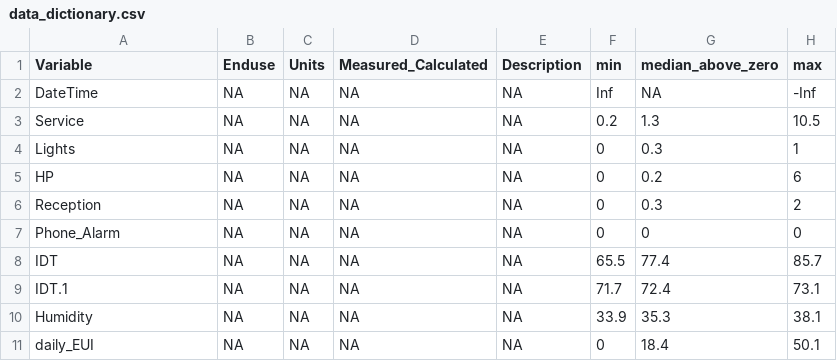
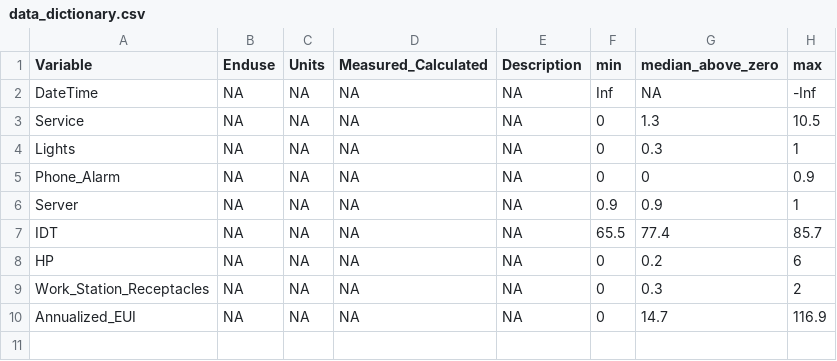
Before and after one commit to EcotopeResearch/Ecotope_GUI, a CSV file: data_dictionary.csv, drawn as a sheet.

```diff
--- a/data_dictionary.csv
+++ b/data_dictionary.csv
@@ -2,10 +2,9 @@
 "DateTime",NA,NA,NA,NA,Inf,NA,-Inf
-"Service",NA,NA,NA,NA,0.2,1.3,10.5
+"Service",NA,NA,NA,NA,0,1.3,10.5
 "Lights",NA,NA,NA,NA,0,0.3,1
+"Phone_Alarm",NA,NA,NA,NA,0,0,0.9
+"Server",NA,NA,NA,NA,0.9,0.9,1
+"IDT",NA,NA,NA,NA,65.5,77.4,85.7
 "HP",NA,NA,NA,NA,0,0.2,6
-"Reception",NA,NA,NA,NA,0,0.3,2
-"Phone_Alarm",NA,NA,NA,NA,0,0,0
-"IDT",NA,NA,NA,NA,65.5,77.4,85.7
-"IDT.1",NA,NA,NA,NA,71.7,72.4,73.1
-"Humidity",NA,NA,NA,NA,33.9,35.3,38.1
-"daily_EUI",NA,NA,NA,NA,0,18.4,50.1
+"Work_Station_Receptacles",NA,NA,NA,NA,0,0.3,2
+"Annualized_EUI",NA,NA,NA,NA,0,14.7,116.9
```
Also changed, not shown: data_dictionary_manual_edit.csv, 9 other files.
